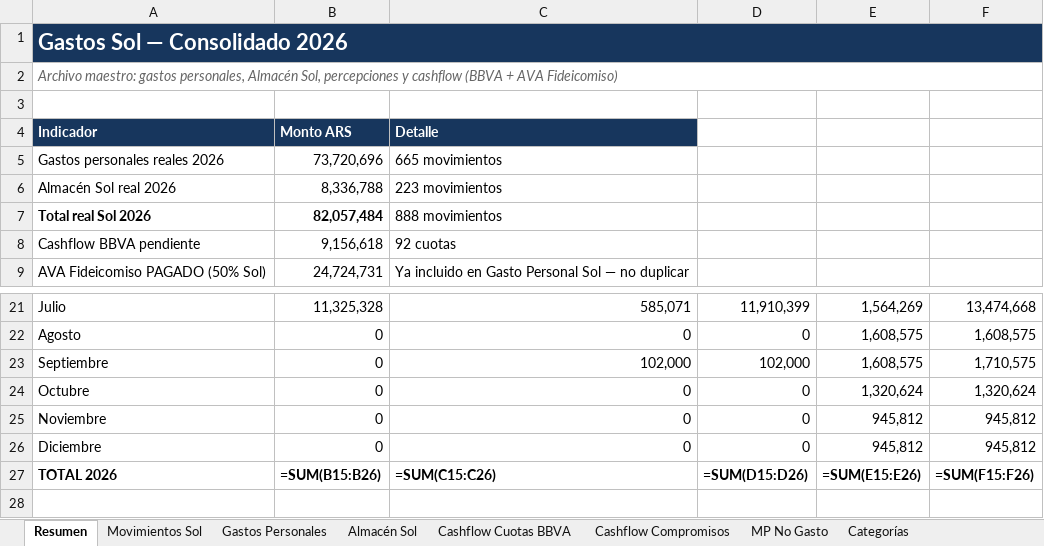
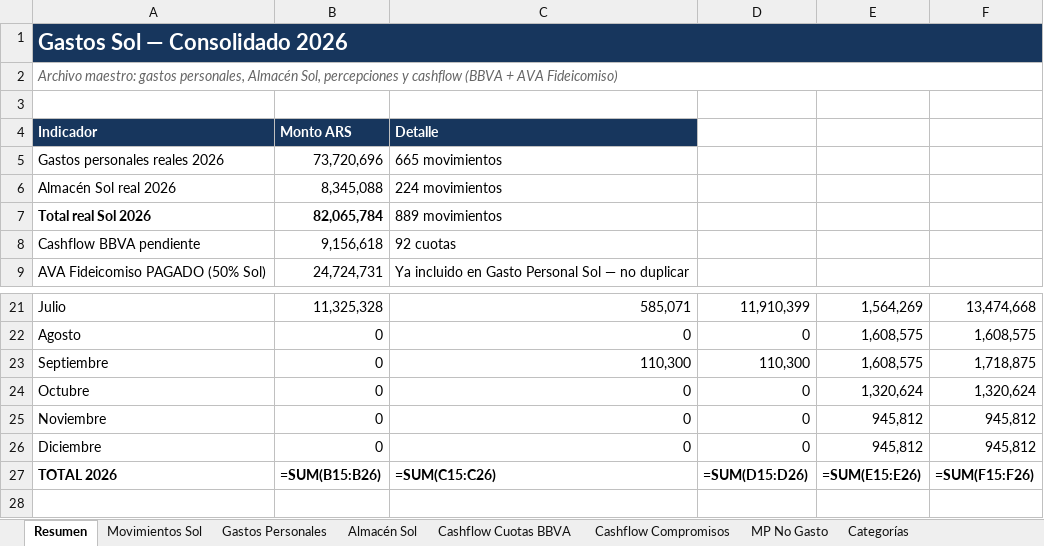
Before and after one commit to solzito148/budget, an Excel workbook: SOL/Gastos_SOL_2026.xlsx, sheet Resumen, drawn as a sheet; only a part is shown, gaps mark what is left out; values as stored, in another font and other column widths than the file's, no borders; formulas without a stored value are shown as written; the diff names each change by its address in the sheet, - before the commit and + after, or states it on an @@ line.

```diff
--- a/SOL/Gastos_SOL_2026.xlsx (sheet Resumen)
+++ b/SOL/Gastos_SOL_2026.xlsx (sheet Resumen)
-B6: 8,336,788
+B6: 8,345,088
-C6: 223 movimientos
+C6: 224 movimientos
-B7: 82,057,484
+B7: 82,065,784
-C7: 888 movimientos
+C7: 889 movimientos
-C23: 102,000
+C23: 110,300
-D23: 102,000
+D23: 110,300
-F23: 1,710,575
+F23: 1,718,875
```
Also changed, not shown: sheet Movimientos Sol, sheet Almacén Sol, sheet Control y fuentes, sheet Categorías, CIUDAD/Gastos_CIUDAD_1132_2026.xlsx.
